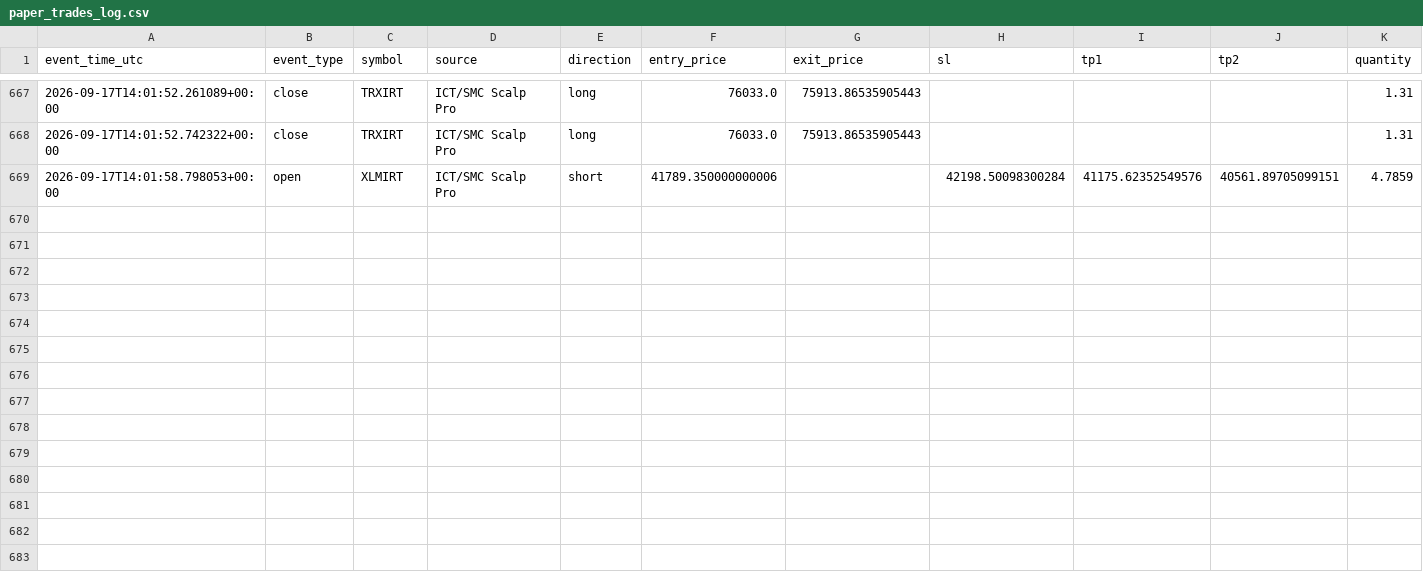
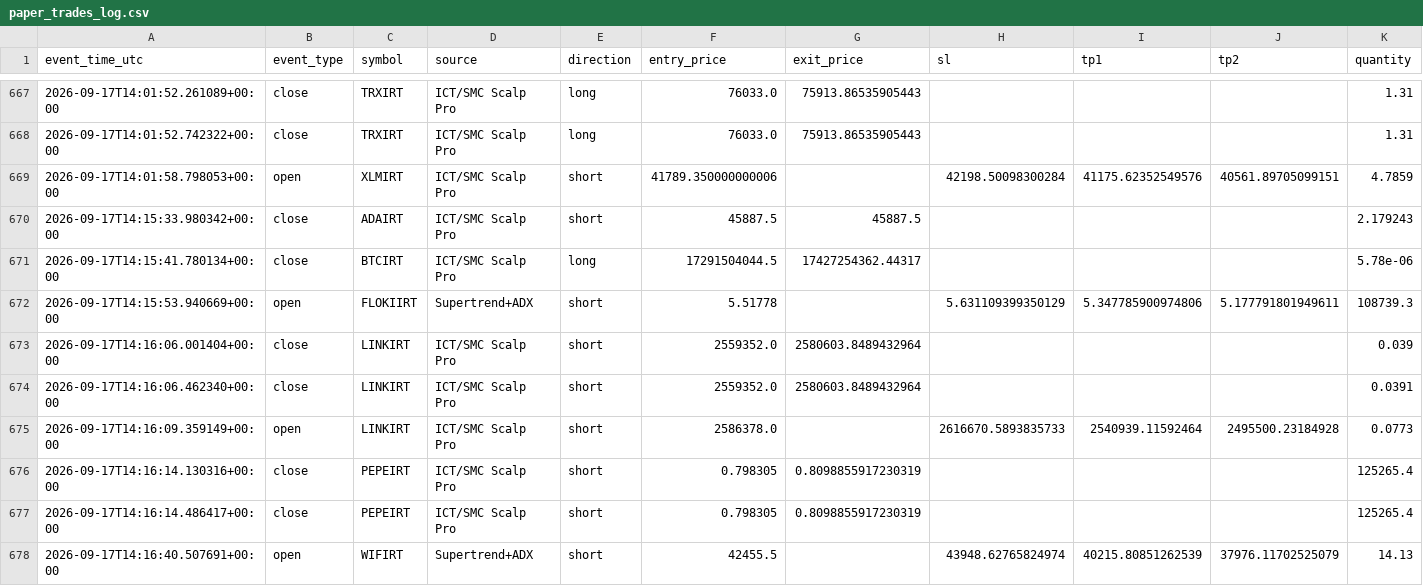
Before and after one commit to amirtorofi-sketch/abdeal-live-trading, a CSV file: bot1_live/paper_trades_log.csv, drawn as a sheet; only a part is shown, gaps mark what is left out; rows hold the shown columns only; the diff names each change by its address in the sheet, - before the commit and + after, or states it on an @@ line.

Commit message:
update bot1 state/paper log [skip ci]

```diff
--- a/bot1_live/paper_trades_log.csv
+++ b/bot1_live/paper_trades_log.csv
+row 670: 2026-09-17T14:15:33.980342+00:00 | close | ADAIRT | ICT/SMC Scalp Pro | short | 45887.5 | 45887.5 |  |  |  | 2.179243
+row 671: 2026-09-17T14:15:41.780134+00:00 | close | BTCIRT | ICT/SMC Scalp Pro | long | 17291504044.5 | 17427254362.44317 |  |  |  | 5.78e-06
+row 672: 2026-09-17T14:15:53.940669+00:00 | open | FLOKIIRT | Supertrend+ADX | short | 5.51778 |  | 5.631109399350129 | 5.347785900974806 | 5.177791801949611 | 108739.3
+row 673: 2026-09-17T14:16:06.001404+00:00 | close | LINKIRT | ICT/SMC Scalp Pro | short | 2559352.0 | 2580603.8489432964 |  |  |  | 0.039
+row 674: 2026-09-17T14:16:06.462340+00:00 | close | LINKIRT | ICT/SMC Scalp Pro | short | 2559352.0 | 2580603.8489432964 |  |  |  | 0.0391
+row 675: 2026-09-17T14:16:09.359149+00:00 | open | LINKIRT | ICT/SMC Scalp Pro | short | 2586378.0 |  | 2616670.5893835733 | 2540939.11592464 | 2495500.23184928 | 0.0773
+row 676: 2026-09-17T14:16:14.130316+00:00 | close | PEPEIRT | ICT/SMC Scalp Pro | short | 0.798305 | 0.8098855917230319 |  |  |  | 125265.4
+row 677: 2026-09-17T14:16:14.486417+00:00 | close | PEPEIRT | ICT/SMC Scalp Pro | short | 0.798305 | 0.8098855917230319 |  |  |  | 125265.4
+row 678: 2026-09-17T14:16:40.507691+00:00 | open | WIFIRT | Supertrend+ADX | short | 42455.5 |  | 43948.62765824974 | 40215.80851262539 | 37976.11702525079 | 14.13
```
Also changed, not shown: 1 other file.
